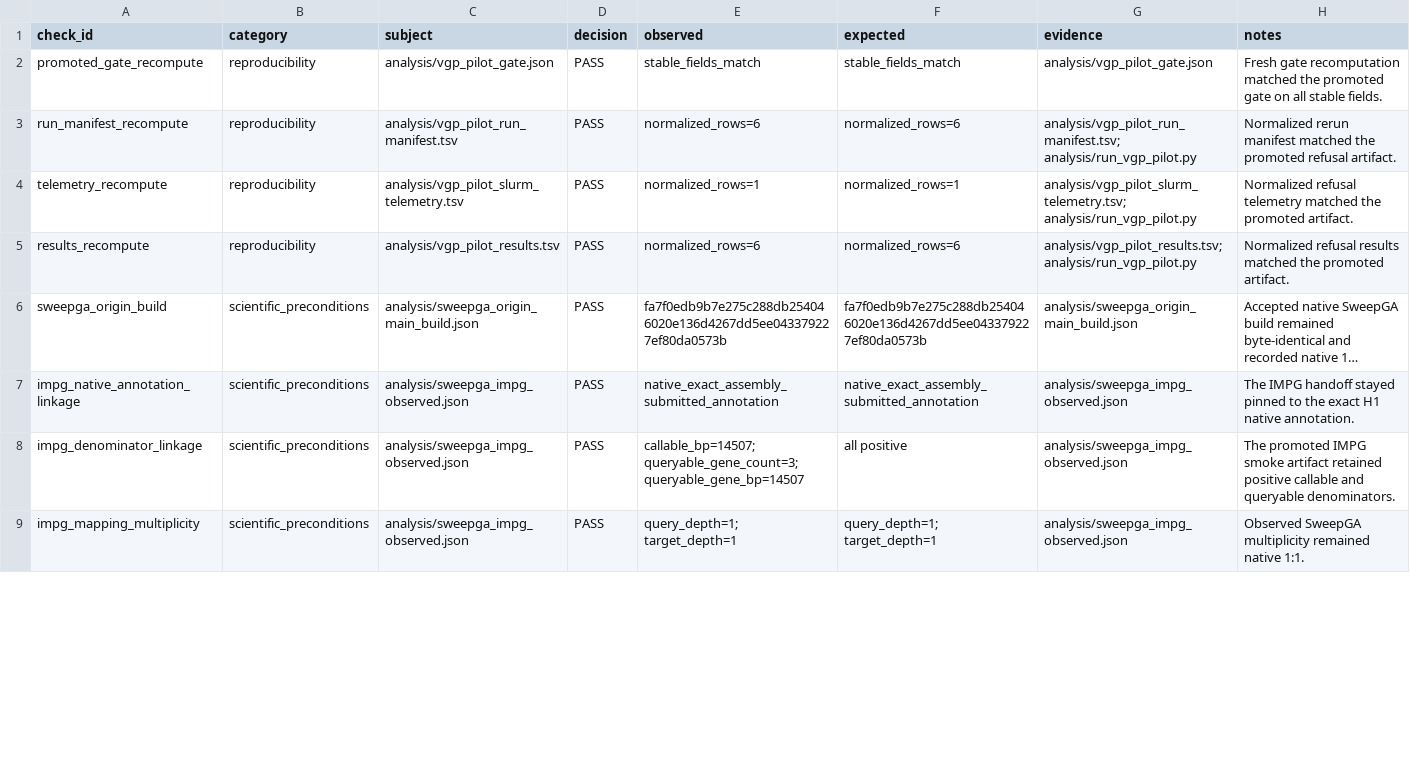
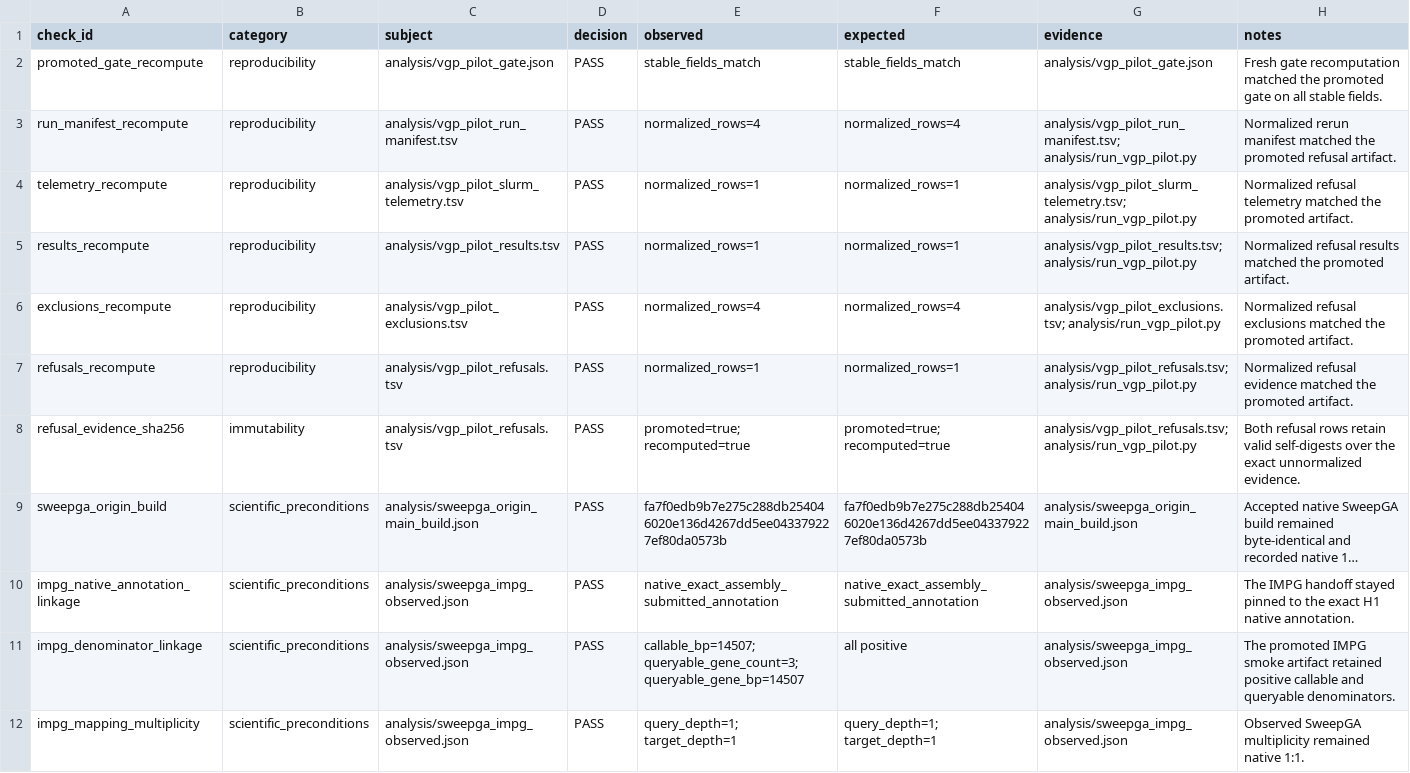
Before and after one commit to ekg/lewontin-paradox, a TSV file: analysis/vgp_pilot_qc.tsv, drawn as a sheet; only a part is shown; long unchanged cells end in …; the diff covers the shown part only; the diff names each change by its address in the sheet, - before the commit and + after, or states it on an @@ line.

```diff
--- a/analysis/vgp_pilot_qc.tsv
+++ b/analysis/vgp_pilot_qc.tsv
-E3 (observed): normalized_rows=6
+E3 (observed): normalized_rows=4
-F3 (expected): normalized_rows=6
+F3 (expected): normalized_rows=4
-E5 (observed): normalized_rows=6
+E5 (observed): normalized_rows=1
-F5 (expected): normalized_rows=6
+F5 (expected): normalized_rows=1
+row 6: exclusions_recompute | reproducibility | analysis/vgp_pilot_exclusions.tsv | PASS | normalized_rows=4 | normalized_rows=4 | analysis/vgp_pilot_exclusions.tsv; analysis/run_vgp_pilot.py | Normalized refusal exclusions matched the promoted artifact.
+row 7: refusals_recompute | reproducibility | analysis/vgp_pilot_refusals.tsv | PASS | normalized_rows=1 | normalized_rows=1 | analysis/vgp_pilot_refusals.tsv; analysis/run_vgp_pilot.py | Normalized refusal evidence matched the promoted artifact.
+row 8: refusal_evidence_sha256 | immutability | analysis/vgp_pilot_refusals.tsv | PASS | promoted=true; recomputed=true | promoted=true; recomputed=true | analysis/vgp_pilot_refusals.tsv; analysis/run_vgp_pilot.py | Both refusal rows retain valid self-digests over the exact unnormalized evidence.
```
Also changed, not shown: 12 edited cells elsewhere in this file, analysis/repaired_vgp_pilot_qc.tsv, analysis/vgp_pilot_acquisition_manifest.tsv, 21 other files.
